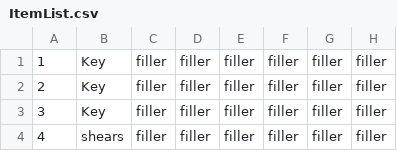
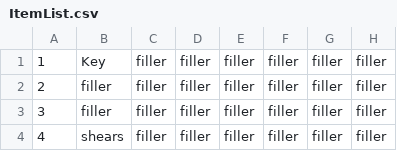
Before and after one commit to andersonjackc/Minotaurs_Labyrinth, a CSV file: src/edu/ycp/CS320_Minotaurs_Labyrinth/tables/ItemList.csv, drawn as a sheet; only a part is shown; the diff names each change by its address in the sheet, - before the commit and + after, or states it on an @@ line.

```diff
--- a/src/edu/ycp/CS320_Minotaurs_Labyrinth/tables/ItemList.csv
+++ b/src/edu/ycp/CS320_Minotaurs_Labyrinth/tables/ItemList.csv
-B2:B3: Key
+B2:B3: filler
```
Also changed, not shown: src/edu/ycp/CS320_Minotaurs_Labyrinth/tables/Room.csv.
